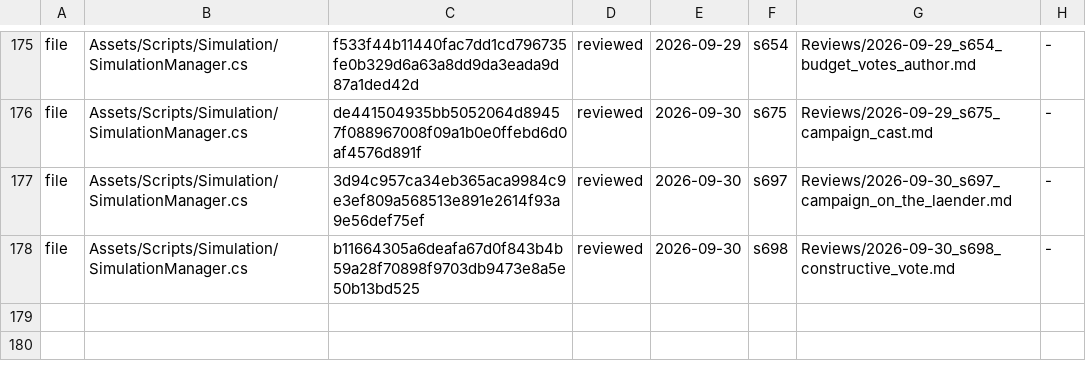
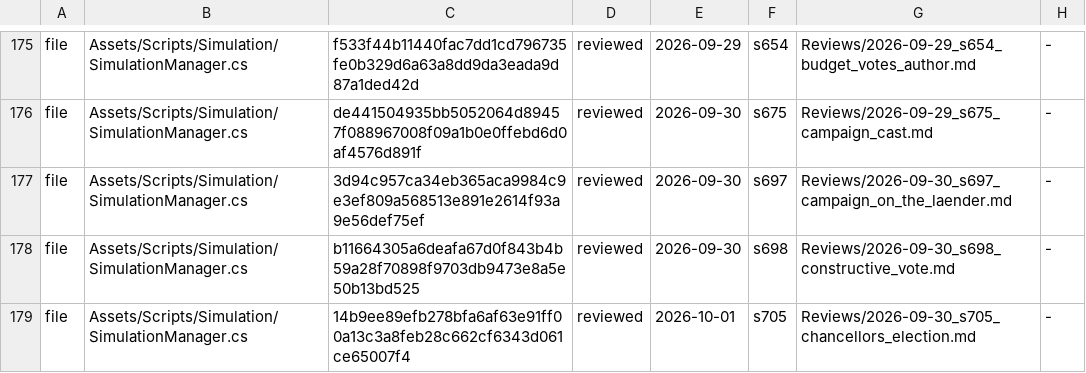
Before and after one commit to Bippen/PoliSim, a TSV file: Tools/review_ledger.tsv, drawn as a sheet; only a part is shown, gaps mark what is left out.

```diff
--- a/Tools/review_ledger.tsv
+++ b/Tools/review_ledger.tsv
@@ -178 +178,2 @@ file	Assets/Scripts/Simulation/SimulationManager.cs	3d94c957ca34eb365aca9984c9e3
 file	Assets/Scripts/Simulation/SimulationManager.cs	b11664305a6deafa67d0f843b4b59a28f70898f9703db9473e8a5e50b13bd525	reviewed	2026-09-30	s698	Reviews/2026-09-30_s698_constructive_vote.md	-
+file	Assets/Scripts/Simulation/SimulationManager.cs	14b9ee89efb278bfa6af63e91ff00a13c3a8feb28c662cf6343d061ce65007f4	reviewed	2026-10-01	s705	Reviews/2026-09-30_s705_chancellors_election.md	-
```
Also changed, not shown: Tools/film_scope.tsv, 30 other files.
